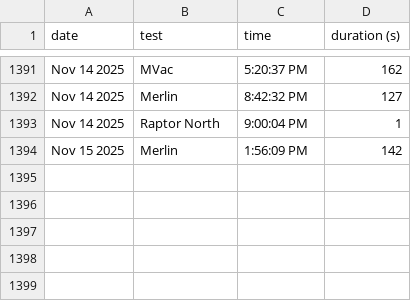
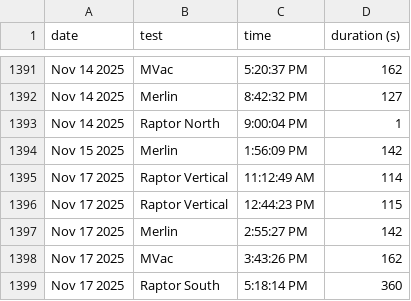
Before and after one commit to CameronField/SpaceX_Eng_Test_Log, a CSV file: test_logs.csv, drawn as a sheet; only a part is shown, gaps mark what is left out; the diff names each change by its address in the sheet, - before the commit and + after, or states it on an @@ line.

Commit message:
Update test log

```diff
--- a/test_logs.csv
+++ b/test_logs.csv
+row 1395: Nov 17 2025 | Raptor Vertical | 11:12:49 AM | 114
+row 1396: Nov 17 2025 | Raptor Vertical | 12:44:23 PM | 115
+row 1397: Nov 17 2025 | Merlin | 2:55:27 PM | 142
+row 1398: Nov 17 2025 | MVac | 3:43:26 PM | 162
+row 1399: Nov 17 2025 | Raptor South | 5:18:14 PM | 360
```
